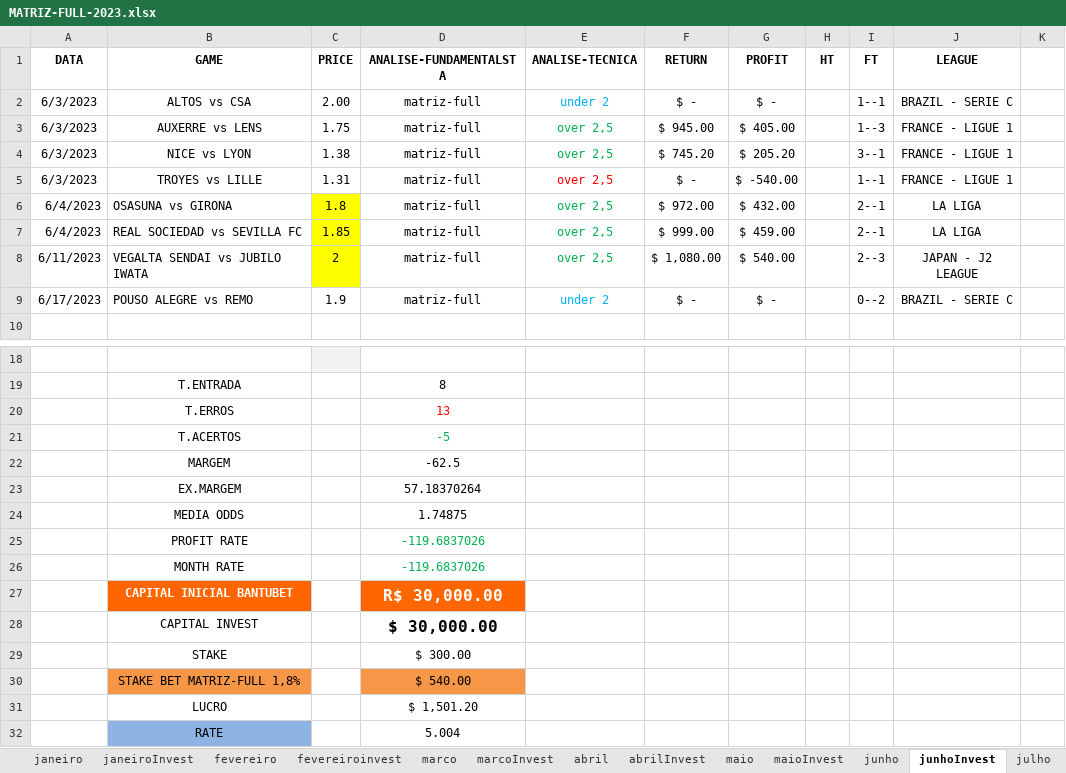
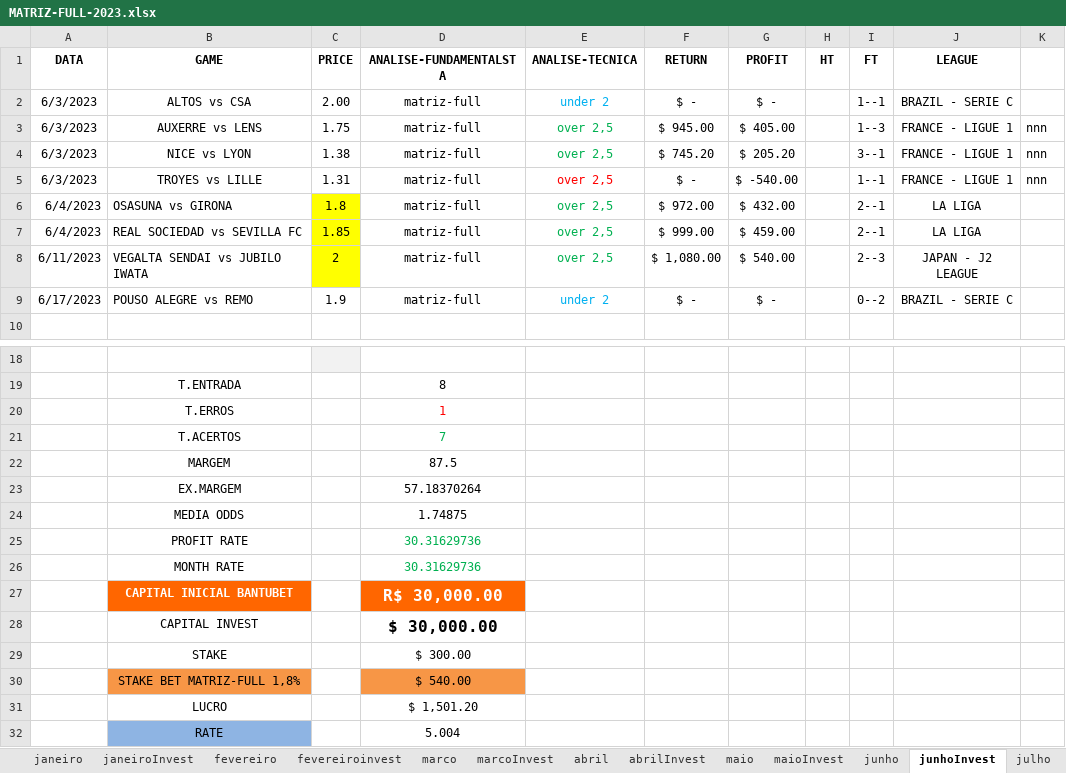
Before and after one commit to JardelLion/automationbet-matriz, an Excel workbook: tecnica_analise/2023/MATRIZ-FULL-2023.xlsx, sheet junhoInvest, drawn as a sheet; only a part is shown, gaps mark what is left out; values as stored, in another font and other column widths than the file's, no borders; conditional formats not drawn; the diff names each change by its address in the sheet, - before the commit and + after, or states it on an @@ line.

```diff
--- a/tecnica_analise/2023/MATRIZ-FULL-2023.xlsx (sheet junhoInvest)
+++ b/tecnica_analise/2023/MATRIZ-FULL-2023.xlsx (sheet junhoInvest)
-K3:K5: (empty)
+K3:K5: nnn
-D20 (ANALISE-FUNDAMENTALSTA): 13
+D20 (ANALISE-FUNDAMENTALSTA): 1
-D21 (ANALISE-FUNDAMENTALSTA): -5
+D21 (ANALISE-FUNDAMENTALSTA): 7
-D22 (ANALISE-FUNDAMENTALSTA): -62.5
+D22 (ANALISE-FUNDAMENTALSTA): 87.5
-D25:D26 (ANALISE-FUNDAMENTALSTA): -119.6837026
+D25:D26 (ANALISE-FUNDAMENTALSTA): 30.31629736
```
Also changed, not shown: sheet outubro, other sheet tabs, tecnica_analise/2022/bts-asian2022.xlsx, tecnica_analise/2023/EXPECTED-OVER-2023.xlsx, 9 other files.
